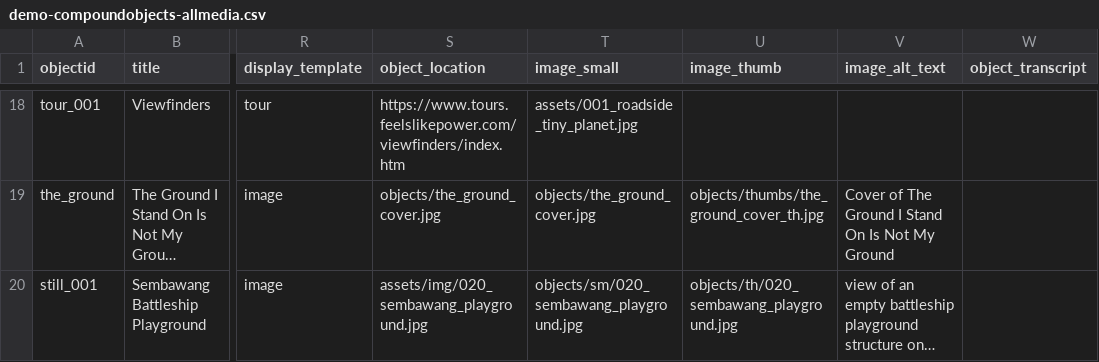
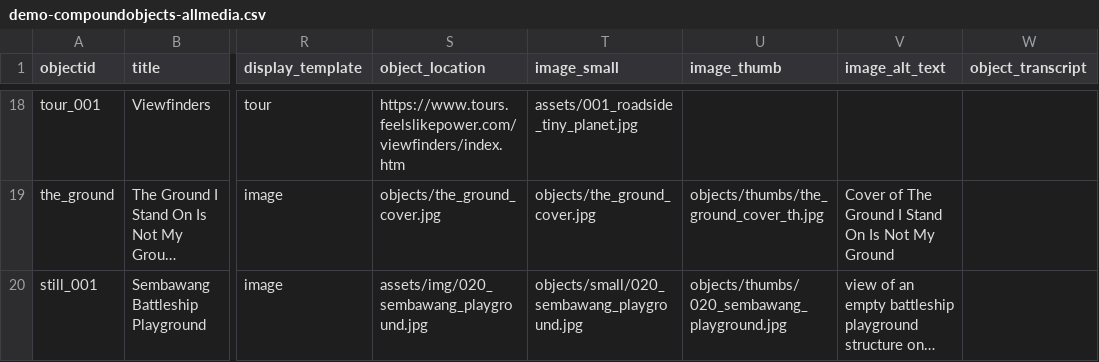
Before and after one commit to CollierNogues/feelslikepowersample, a CSV file: _data/demo-compoundobjects-allmedia.csv, drawn as a sheet; only a part is shown, gaps mark what is left out; long unchanged cells end in …; the diff names each change by its address in the sheet, - before the commit and + after, or states it on an @@ line.

Commit message:
Add new panorama entries and fix formatting
Updated the CSV file to add new entries and correct formatting issues.

```diff
--- a/_data/demo-compoundobjects-allmedia.csv
+++ b/_data/demo-compoundobjects-allmedia.csv
-T20 (image_small): objects/sm/020_sembawang_playground.jpg
+T20 (image_small): objects/small/020_sembawang_playground.jpg
-U20 (image_thumb): objects/th/020_sembawang_playground.jpg
+U20 (image_thumb): objects/thumbs/020_sembawang_playground.jpg
```
